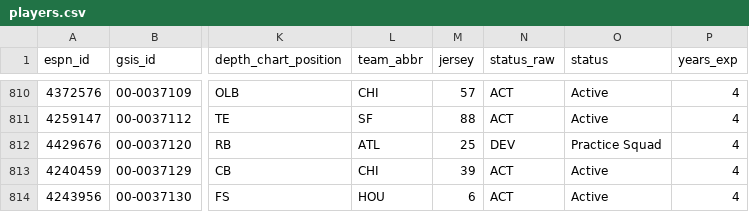
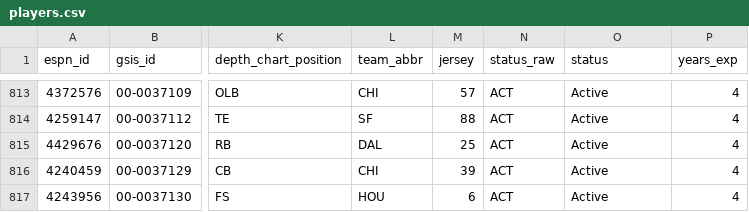
Before and after one commit to 925Sports/NFL-Player-Log, a CSV file: data/players.csv, drawn as a sheet; only a part is shown, gaps mark what is left out; addresses are those after the commit; the diff covers the shown part only; the diff names each change by its address in the sheet, - before the commit and + after, or states it on an @@ line.

```diff
--- a/data/players.csv
+++ b/data/players.csv
-L815 (team_abbr): ATL
+L815 (team_abbr): DAL
-N815 (status_raw): DEV
+N815 (status_raw): ACT
-O815 (status): Practice Squad
+O815 (status): Active
```
Also changed, not shown: 4 added rows and 90 edited cells elsewhere in this file, data/news_all.csv, data/nflverse_roster.csv, 1 other file.
